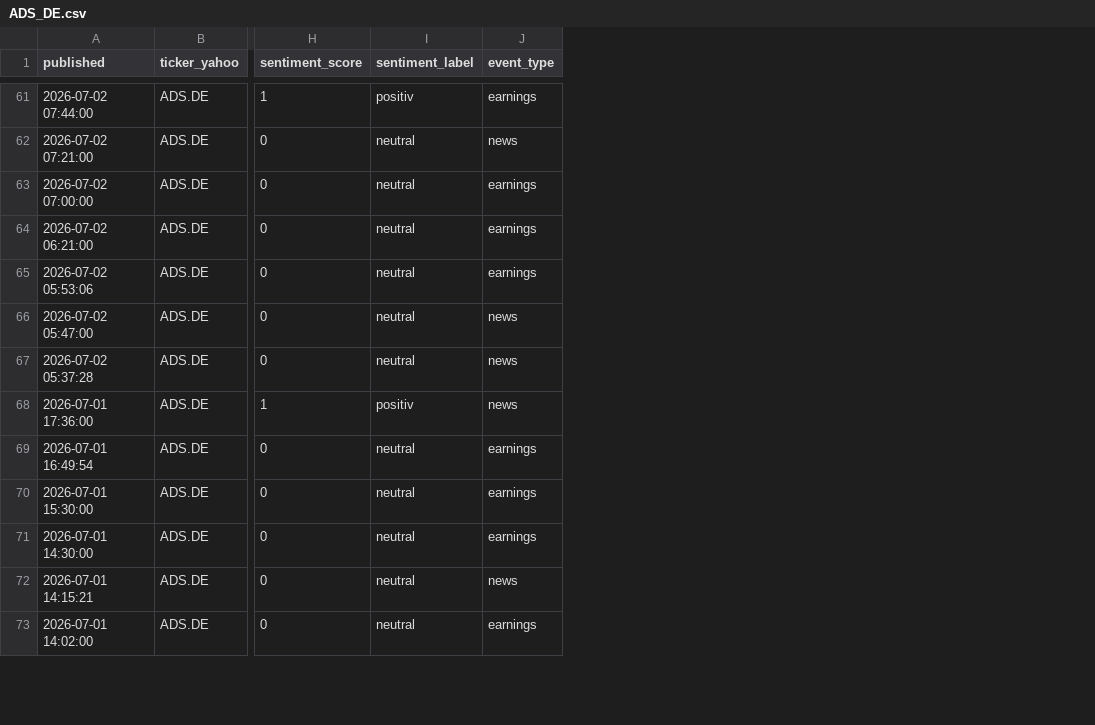
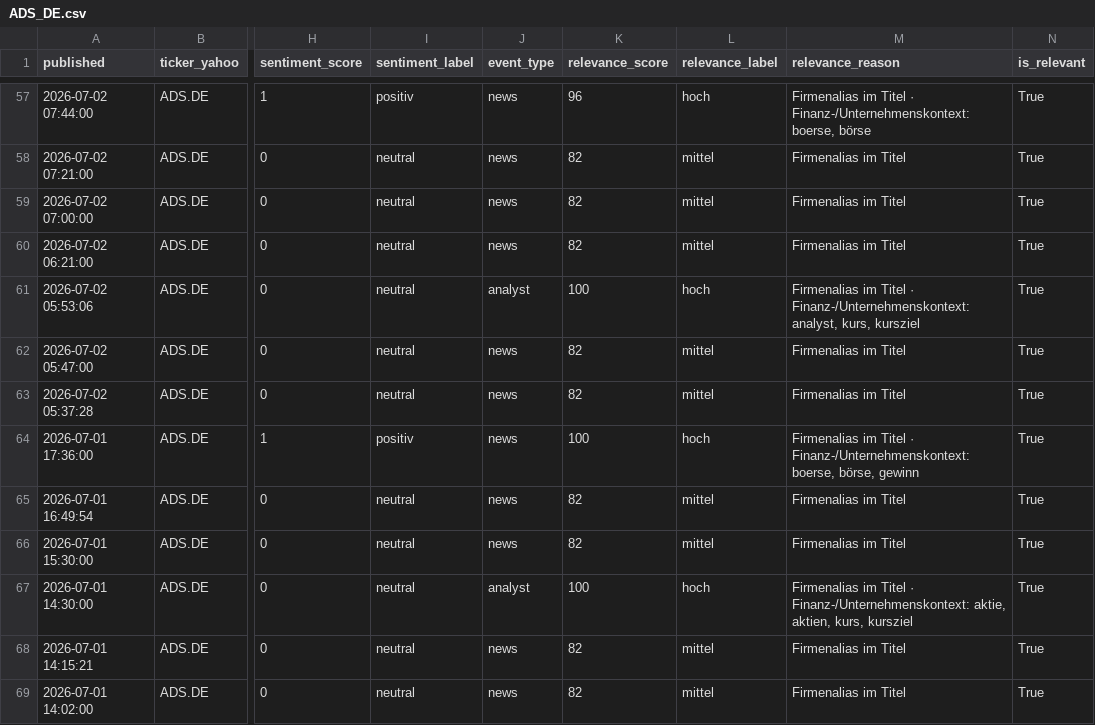
Before and after one commit to Nyxkoenner/dax40-explorer, a CSV file: data/news_snapshots/ADS_DE.csv, drawn as a sheet; only a part is shown, gaps mark what is left out; addresses are those after the commit; the diff covers the shown part only; the diff names each change by its address in the sheet, - before the commit and + after, or states it on an @@ line.

```diff
--- a/data/news_snapshots/ADS_DE.csv
+++ b/data/news_snapshots/ADS_DE.csv
+column K (relevance_score), rows 57-69: 96 | 82 | 82 | 82 | 100 | 82 | 82 | 100 | 82 | 82 | 100 | 82 | 82
+column L (relevance_label), rows 57-69: hoch | mittel | mittel | mittel | hoch | mittel | mittel | hoch | mittel | mittel | hoch | mittel | mittel
+column M (relevance_reason), rows 57-69: Firmenalias im Titel · Finanz-/Unternehmenskontext: boerse, börse | Firmenalias im Titel | Firmenalias im Titel | Firmenalias im Titel | Firmenalias im Titel · Finanz-/Unternehmenskontext: analyst, kurs, kursziel | Firmenalias im Titel | Firmenalias im Titel | Firmenalias im Titel · Finanz-/Unternehmenskontext: boerse, börse, gewinn | Firmenalias im Titel | Firmenalias im Titel | Firmenalias im Titel · Finanz-/Unternehmenskontext: aktie, aktien, kurs, kursziel | Firmenalias im Titel | Firmenalias im Titel
+column N (is_relevant), rows 57-69: all True
-J57 (event_type): earnings
+J57 (event_type): news
-J59:J60 (event_type): earnings
+J59:J60 (event_type): news
-J61 (event_type): earnings
+J61 (event_type): analyst
-J65:J66 (event_type): earnings
+J65:J66 (event_type): news
-J67 (event_type): earnings
+J67 (event_type): analyst
-J69 (event_type): earnings
+J69 (event_type): news
```
Also changed, not shown: 4 added rows, 4 removed rows and 42 edited cells elsewhere in this file, 1 other file.
